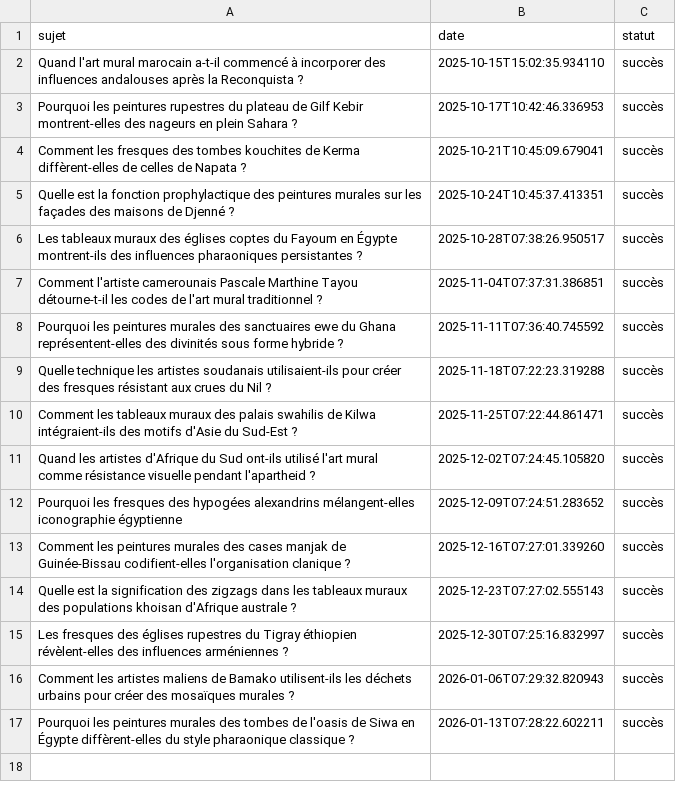
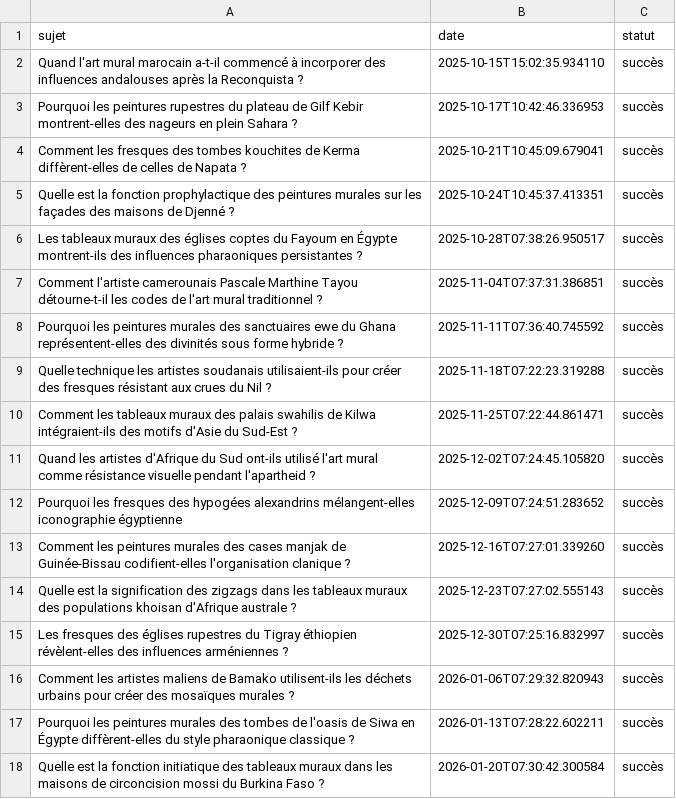
Before and after one commit to Metalosmose21/Africain-3, a CSV file: sujets_traites.csv, drawn as a sheet.

```diff
--- a/sujets_traites.csv
+++ b/sujets_traites.csv
@@ -17 +17,2 @@ Comment les artistes maliens de Bamako utilisent-ils les déchets urbains pour c
 Pourquoi les peintures murales des tombes de l'oasis de Siwa en Égypte diffèrent-elles du style pharaonique classique ?,2026-01-13T07:28:22.602211,succès
+Quelle est la fonction initiatique des tableaux muraux dans les maisons de circoncision mossi du Burkina Faso ?,2026-01-20T07:30:42.300584,succès
```
Also changed, not shown: sujets.csv.
